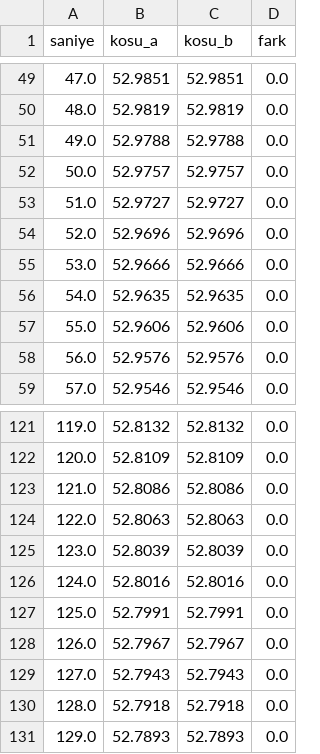
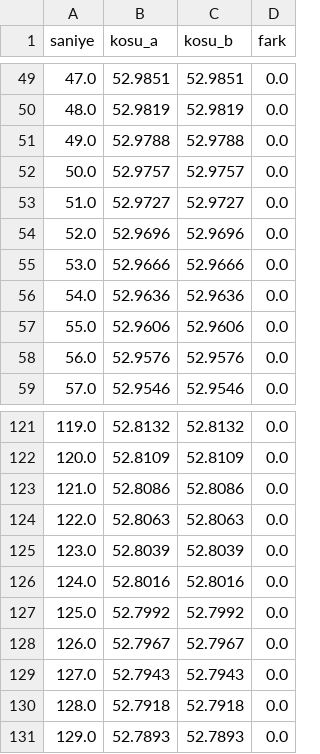
Before and after one commit to Pangea567/gnsdo-scpi-simulator, a CSV file: experiments/data/determinism.csv, drawn as a sheet; only a part is shown, gaps mark what is left out.

```diff
--- a/experiments/data/determinism.csv
+++ b/experiments/data/determinism.csv
@@ -55,3 +55,3 @@ saniye,kosu_a,kosu_b,fark
 53.0,52.9666,52.9666,0.0
-54.0,52.9635,52.9635,0.0
+54.0,52.9636,52.9636,0.0
 55.0,52.9606,52.9606,0.0
@@ -126,3 +126,3 @@ saniye,kosu_a,kosu_b,fark
 124.0,52.8016,52.8016,0.0
-125.0,52.7991,52.7991,0.0
+125.0,52.7992,52.7992,0.0
 126.0,52.7967,52.7967,0.0
```
Also changed, not shown: experiments/data/cold_start.csv, experiments/data/locked_tint.csv, 25 other files.
